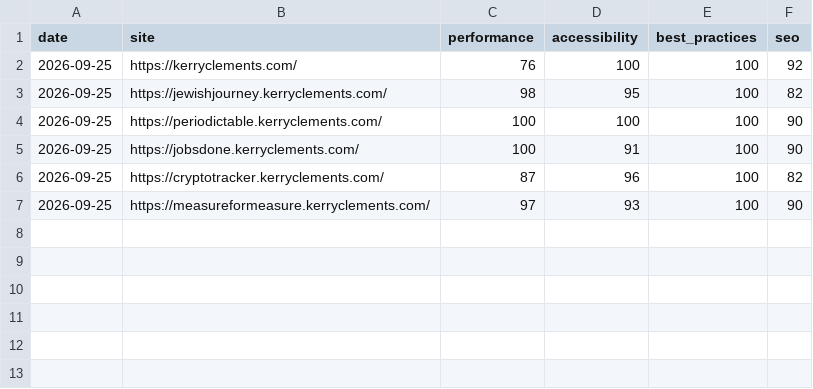
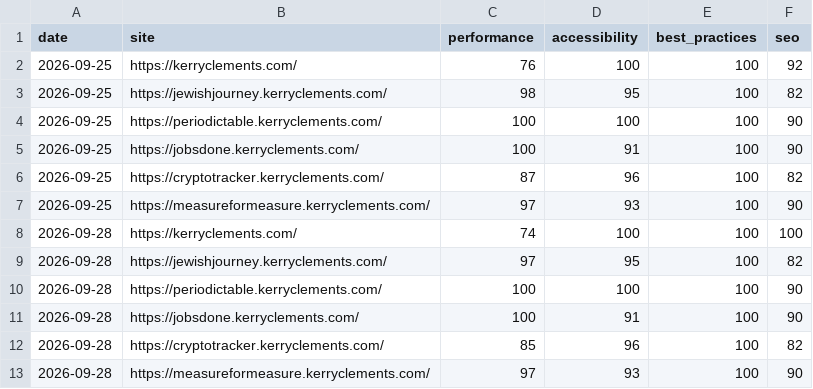
Before and after one commit to KerryCX/site-ops, a CSV file: lighthouse.csv, drawn as a sheet; the diff names each change by its address in the sheet, - before the commit and + after, or states it on an @@ line.

```diff
--- a/lighthouse.csv
+++ b/lighthouse.csv
+row 8: 2026-09-28 | https://kerryclements.com/ | 74 | 100 | 100 | 100
+row 9: 2026-09-28 | https://jewishjourney.kerryclements.com/ | 97 | 95 | 100 | 82
+row 10: 2026-09-28 | https://periodictable.kerryclements.com/ | 100 | 100 | 100 | 90
+row 11: 2026-09-28 | https://jobsdone.kerryclements.com/ | 100 | 91 | 100 | 90
+row 12: 2026-09-28 | https://cryptotracker.kerryclements.com/ | 85 | 96 | 100 | 82
+row 13: 2026-09-28 | https://measureformeasure.kerryclements.com/ | 97 | 93 | 100 | 90
```
